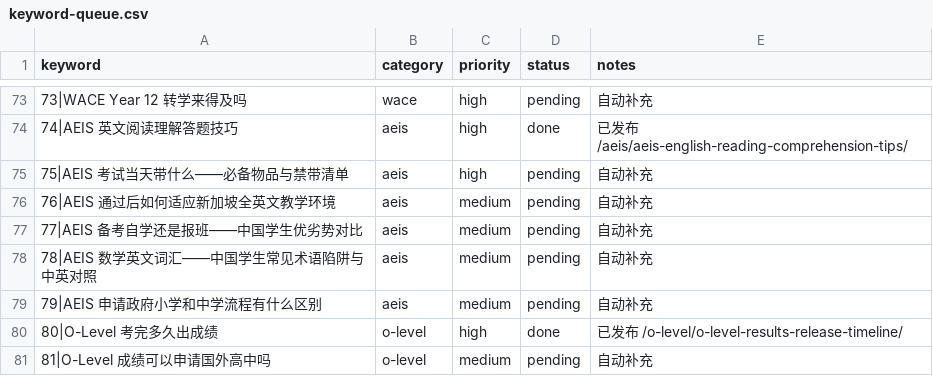
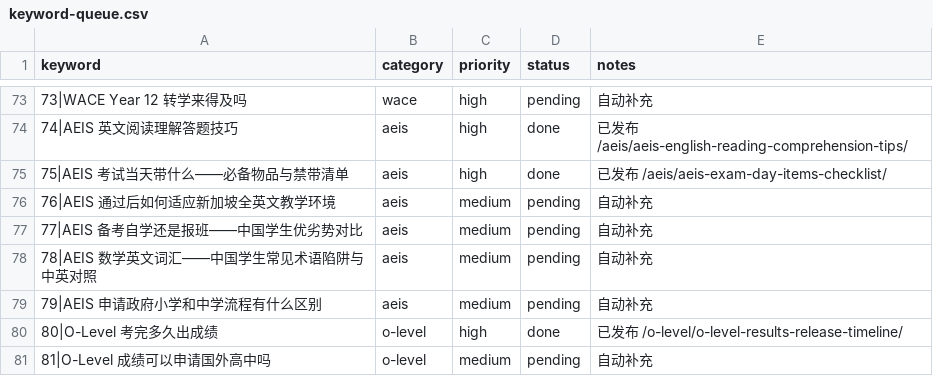
Before and after one commit to wysin808-dot/seda-website, a CSV file: content/keyword-queue.csv, drawn as a sheet; only a part is shown, gaps mark what is left out; the diff names each change by its address in the sheet, - before the commit and + after, or states it on an @@ line.

Commit message:
content: AEIS 考试当天物品清单——必备与禁带物品全解析

```diff
--- a/content/keyword-queue.csv
+++ b/content/keyword-queue.csv
-D75 (status): pending
+D75 (status): done
-E75 (notes): 自动补充
+E75 (notes): 已发布 /aeis/aeis-exam-day-items-checklist/
```
Also changed, not shown: 1 other file.
